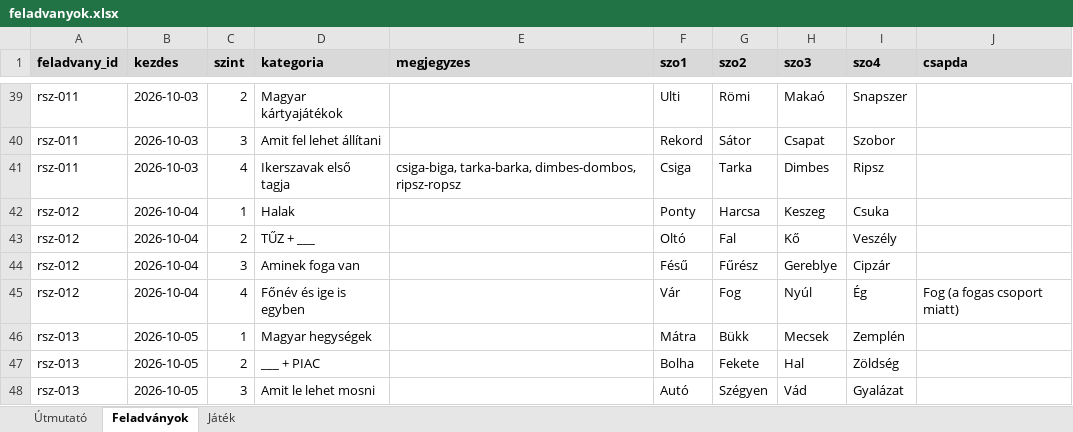
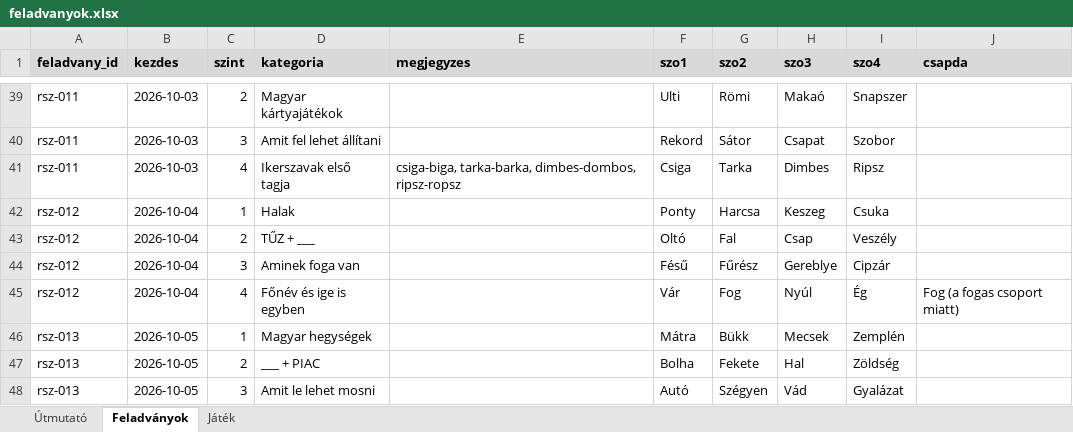
Before and after one commit to theataron/rokonszavak, an Excel workbook: feladvanyok.xlsx, sheet Feladványok, drawn as a sheet; only a part is shown, gaps mark what is left out; values as stored, in another font and other column widths than the file's, no borders; the diff names each change by its address in the sheet, - before the commit and + after, or states it on an @@ line.

```diff
--- a/feladvanyok.xlsx (sheet Feladványok)
+++ b/feladvanyok.xlsx (sheet Feladványok)
-H43 (szo3): Kő
+H43 (szo3): Csap
```
Also changed, not shown: sheet Játék, 17 other files.
